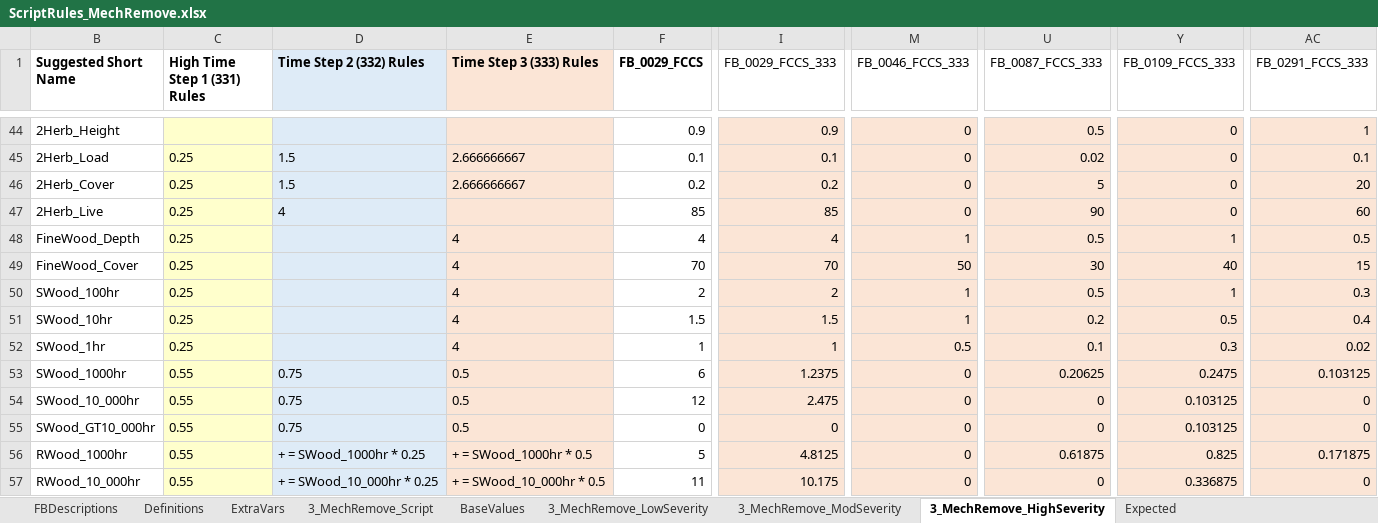
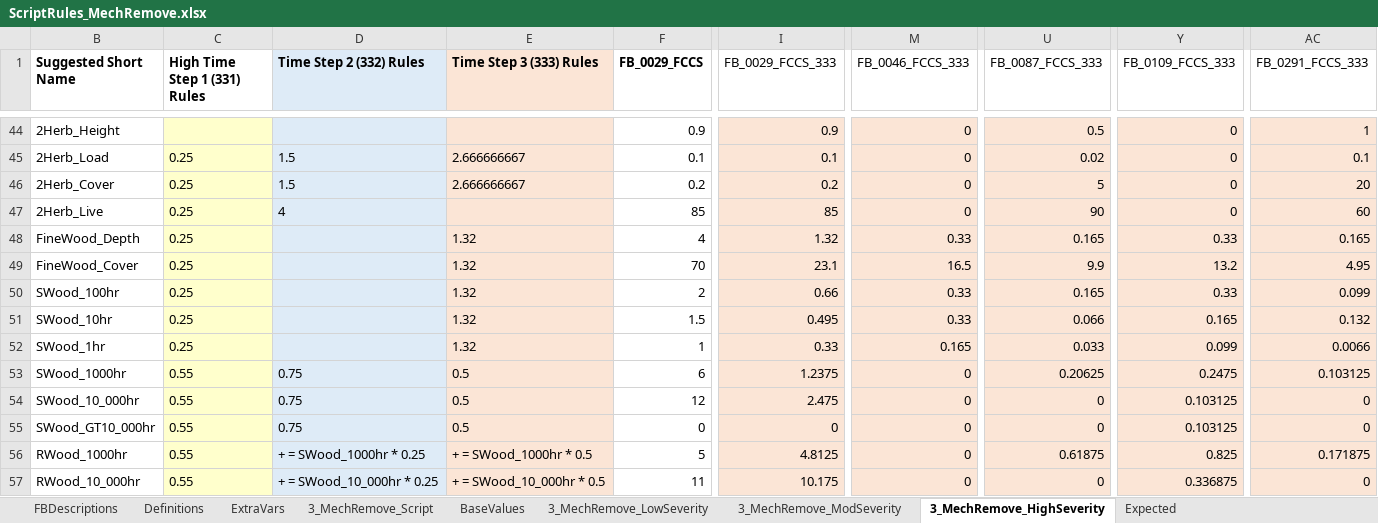
Before and after one commit to pnwairfire/fera-landfiredisturbance, an Excel workbook: specifications/3_MechRemove/ScriptRules_MechRemove.xlsx, sheet 3_MechRemove_HighSeverity, drawn as a sheet; only a part is shown, gaps mark what is left out; values as stored, in another font and other column widths than the file's, no borders; the diff names each change by its address in the sheet, - before the commit and + after, or states it on an @@ line.

Commit message:
Updated mech remove mod and high severity time step 3 fine wood

```diff
--- a/specifications/3_MechRemove/ScriptRules_MechRemove.xlsx (sheet 3_MechRemove_HighSeverity)
+++ b/specifications/3_MechRemove/ScriptRules_MechRemove.xlsx (sheet 3_MechRemove_HighSeverity)
-E48:E52 (Time Step 3 (333) Rules): 4
+E48:E52 (Time Step 3 (333) Rules): 1.32
-I48 (FB_0029_FCCS_333): 4
+I48 (FB_0029_FCCS_333): 1.32
-M48 (FB_0046_FCCS_333): 1
+M48 (FB_0046_FCCS_333): 0.33
-U48 (FB_0087_FCCS_333): 0.5
+U48 (FB_0087_FCCS_333): 0.165
-Y48 (FB_0109_FCCS_333): 1
+Y48 (FB_0109_FCCS_333): 0.33
-AC48 (FB_0291_FCCS_333): 0.5
+AC48 (FB_0291_FCCS_333): 0.165
-I49 (FB_0029_FCCS_333): 70
+I49 (FB_0029_FCCS_333): 23.1
-M49 (FB_0046_FCCS_333): 50
+M49 (FB_0046_FCCS_333): 16.5
-U49 (FB_0087_FCCS_333): 30
+U49 (FB_0087_FCCS_333): 9.9
-Y49 (FB_0109_FCCS_333): 40
+Y49 (FB_0109_FCCS_333): 13.2
-AC49 (FB_0291_FCCS_333): 15
+AC49 (FB_0291_FCCS_333): 4.95
-I50 (FB_0029_FCCS_333): 2
+I50 (FB_0029_FCCS_333): 0.66
-M50:M51 (FB_0046_FCCS_333): 1
+M50:M51 (FB_0046_FCCS_333): 0.33
-U50 (FB_0087_FCCS_333): 0.5
+U50 (FB_0087_FCCS_333): 0.165
-Y50 (FB_0109_FCCS_333): 1
+Y50 (FB_0109_FCCS_333): 0.33
-AC50 (FB_0291_FCCS_333): 0.3
+AC50 (FB_0291_FCCS_333): 0.099
-I51 (FB_0029_FCCS_333): 1.5
+I51 (FB_0029_FCCS_333): 0.495
-U51 (FB_0087_FCCS_333): 0.2
+U51 (FB_0087_FCCS_333): 0.066
-Y51 (FB_0109_FCCS_333): 0.5
+Y51 (FB_0109_FCCS_333): 0.165
-AC51 (FB_0291_FCCS_333): 0.4
+AC51 (FB_0291_FCCS_333): 0.132
-I52 (FB_0029_FCCS_333): 1
+I52 (FB_0029_FCCS_333): 0.33
-M52 (FB_0046_FCCS_333): 0.5
+M52 (FB_0046_FCCS_333): 0.165
-U52 (FB_0087_FCCS_333): 0.1
+U52 (FB_0087_FCCS_333): 0.033
-Y52 (FB_0109_FCCS_333): 0.3
+Y52 (FB_0109_FCCS_333): 0.099
-AC52 (FB_0291_FCCS_333): 0.02
+AC52 (FB_0291_FCCS_333): 0.0066
```
Also changed, not shown: sheet Expected, sheet 3_MechRemove_ModSeverity, sheet 3_MechRemove_Script, hidden cells, 3 other files.
